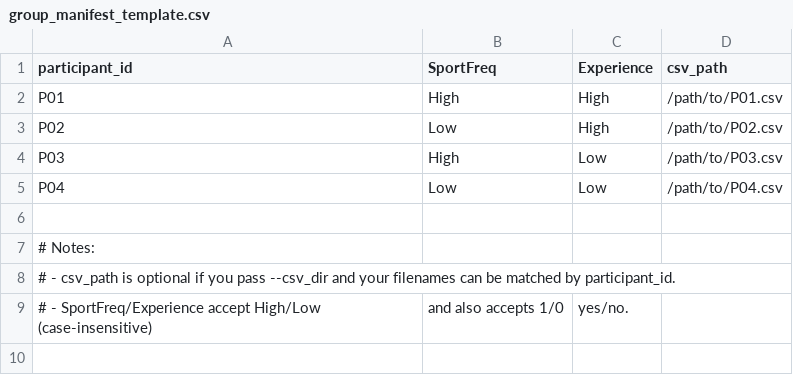
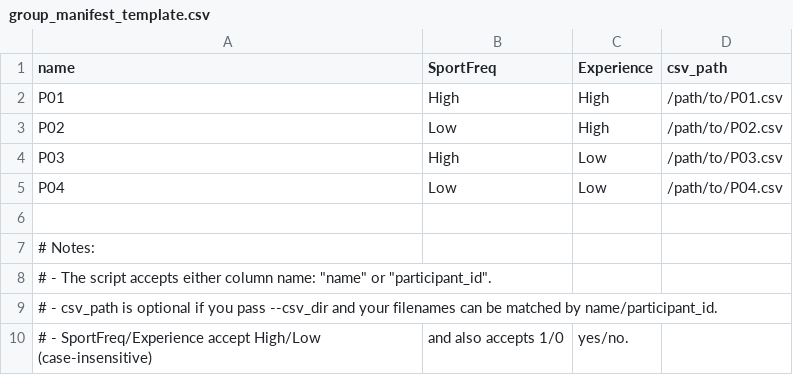
Before and after one commit to wannaqueen66-create/eyetrack, a CSV file: templates/group_manifest_template.csv, drawn as a sheet.

Commit message:
feat: accept manifest header name instead of participant_id

```diff
--- a/templates/group_manifest_template.csv
+++ b/templates/group_manifest_template.csv
@@ -1,2 +1,2 @@
-participant_id,SportFreq,Experience,csv_path
+name,SportFreq,Experience,csv_path
 P01,High,High,/path/to/P01.csv
@@ -7,3 +7,4 @@ P04,Low,Low,/path/to/P04.csv
 # Notes:
-# - csv_path is optional if you pass --csv_dir and your filenames can be matched by participant_id.
+# - The script accepts either column name: "name" or "participant_id".
+# - csv_path is optional if you pass --csv_dir and your filenames can be matched by name/participant_id.
 # - SportFreq/Experience accept High/Low (case-insensitive), and also accepts 1/0, yes/no.
```
Also changed, not shown: 2 other files.
